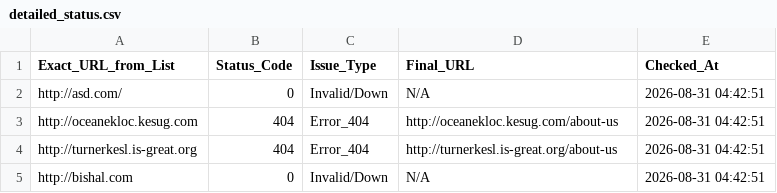
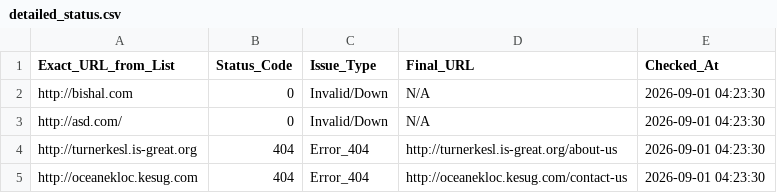
Before and after one commit to 3nochele/random, a CSV file: detailed_status.csv, drawn as a sheet.

```diff
--- a/detailed_status.csv
+++ b/detailed_status.csv
@@ -1,5 +1,5 @@
 Exact_URL_from_List,Status_Code,Issue_Type,Final_URL,Checked_At
-http://asd.com/,0,Invalid/Down,N/A,2026-08-31 04:42:51
-http://oceanekloc.kesug.com,404,Error_404,http://oceanekloc.kesug.com/about-us,2026-08-31 04:42:51
-http://turnerkesl.is-great.org,404,Error_404,http://turnerkesl.is-great.org/about-us,2026-08-31 04:42:51
-http://bishal.com,0,Invalid/Down,N/A,2026-08-31 04:42:51
+http://bishal.com,0,Invalid/Down,N/A,2026-09-01 04:23:30
+http://asd.com/,0,Invalid/Down,N/A,2026-09-01 04:23:30
+http://turnerkesl.is-great.org,404,Error_404,http://turnerkesl.is-great.org/about-us,2026-09-01 04:23:30
+http://oceanekloc.kesug.com,404,Error_404,http://oceanekloc.kesug.com/contact-us,2026-09-01 04:23:30
```
Also changed, not shown: report.csv.
